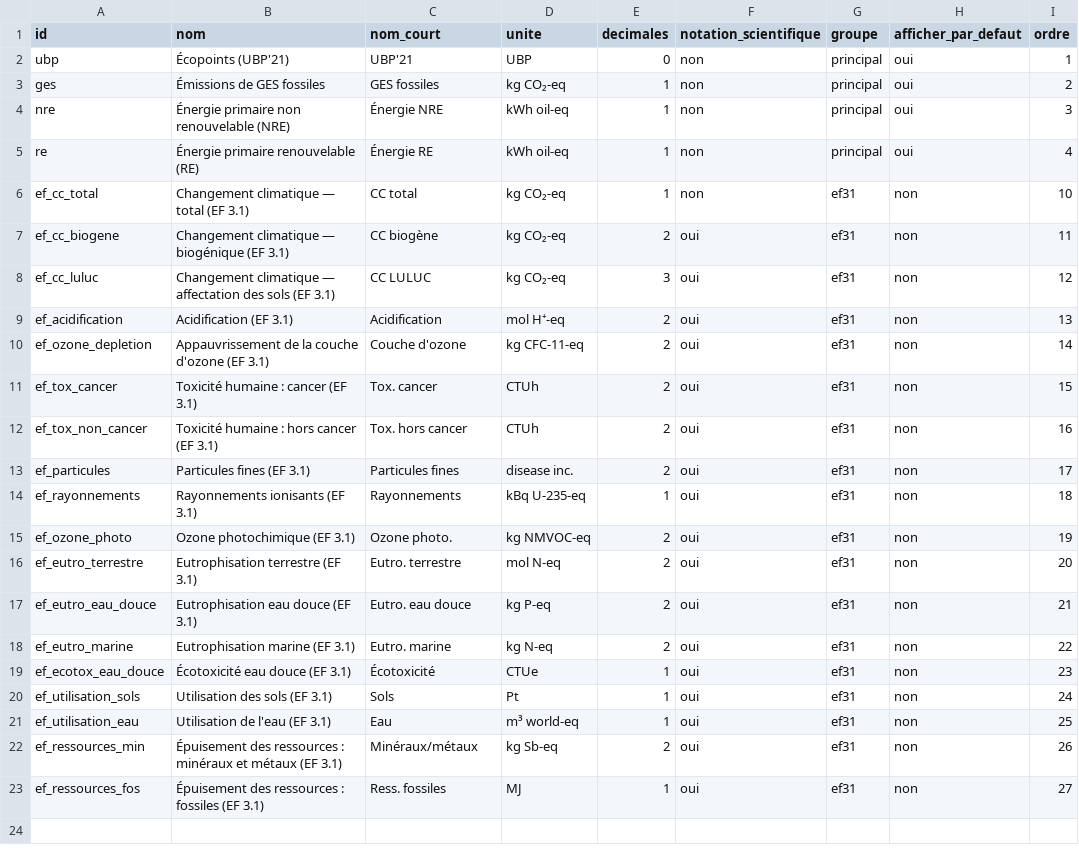
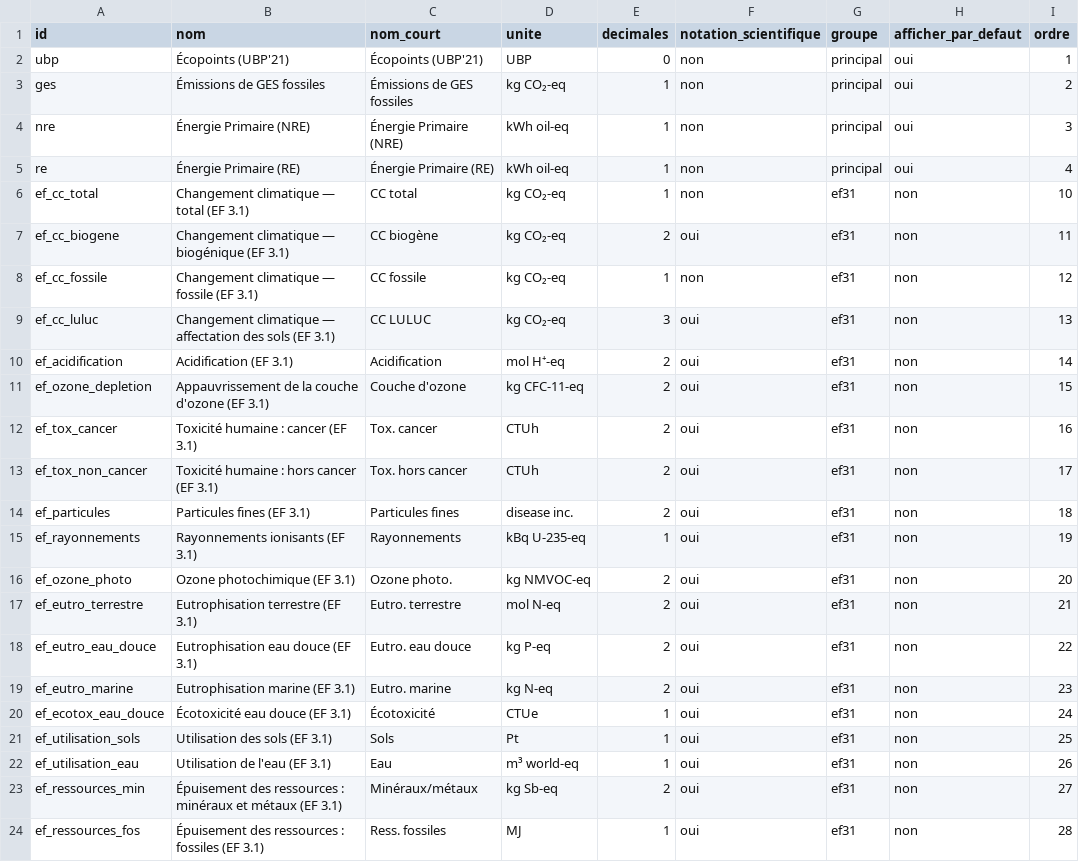
Before and after one commit to HEIG-VD-Building-LCA/calculateur-kbob-pac, a CSV file: data/indicateurs.csv, drawn as a sheet.

```diff
--- a/data/indicateurs.csv
+++ b/data/indicateurs.csv
@@ -1,23 +1,24 @@
 id;nom;nom_court;unite;decimales;notation_scientifique;groupe;afficher_par_defaut;ordre
-ubp;Écopoints (UBP'21);UBP'21;UBP;0;non;principal;oui;1
-ges;Émissions de GES fossiles;GES fossiles;kg CO₂-eq;1;non;principal;oui;2
-nre;Énergie primaire non renouvelable (NRE);Énergie NRE;kWh oil-eq;1;non;principal;oui;3
-re;Énergie primaire renouvelable (RE);Énergie RE;kWh oil-eq;1;non;principal;oui;4
+ubp;Écopoints (UBP'21);Écopoints (UBP'21);UBP;0;non;principal;oui;1
+ges;Émissions de GES fossiles;Émissions de GES fossiles;kg CO₂-eq;1;non;principal;oui;2
+nre;Énergie Primaire (NRE);Énergie Primaire (NRE);kWh oil-eq;1;non;principal;oui;3
+re;Énergie Primaire (RE);Énergie Primaire (RE);kWh oil-eq;1;non;principal;oui;4
 ef_cc_total;Changement climatique — total (EF 3.1);CC total;kg CO₂-eq;1;non;ef31;non;10
 ef_cc_biogene;Changement climatique — biogénique (EF 3.1);CC biogène;kg CO₂-eq;2;oui;ef31;non;11
-ef_cc_luluc;Changement climatique — affectation des sols (EF 3.1);CC LULUC;kg CO₂-eq;3;oui;ef31;non;12
-ef_acidification;Acidification (EF 3.1);Acidification;mol H⁺-eq;2;oui;ef31;non;13
-ef_ozone_depletion;Appauvrissement de la couche d'ozone (EF 3.1);Couche d'ozone;kg CFC-11-eq;2;oui;ef31;non;14
-ef_tox_cancer;Toxicité humaine : cancer (EF 3.1);Tox. cancer;CTUh;2;oui;ef31;non;15
-ef_tox_non_cancer;Toxicité humaine : hors cancer (EF 3.1);Tox. hors cancer;CTUh;2;oui;ef31;non;16
-ef_particules;Particules fines (EF 3.1);Particules fines;disease inc.;2;oui;ef31;non;17
-ef_rayonnements;Rayonnements ionisants (EF 3.1);Rayonnements;kBq U-235-eq;1;oui;ef31;non;18
-ef_ozone_photo;Ozone photochimique (EF 3.1);Ozone photo.;kg NMVOC-eq;2;oui;ef31;non;19
-ef_eutro_terrestre;Eutrophisation terrestre (EF 3.1);Eutro. terrestre;mol N-eq;2;oui;ef31;non;20
-ef_eutro_eau_douce;Eutrophisation eau douce (EF 3.1);Eutro. eau douce;kg P-eq;2;oui;ef31;non;21
-ef_eutro_marine;Eutrophisation marine (EF 3.1);Eutro. marine;kg N-eq;2;oui;ef31;non;22
-ef_ecotox_eau_douce;Écotoxicité eau douce (EF 3.1);Écotoxicité;CTUe;1;oui;ef31;non;23
-ef_utilisation_sols;Utilisation des sols (EF 3.1);Sols;Pt;1;oui;ef31;non;24
-ef_utilisation_eau;Utilisation de l'eau (EF 3.1);Eau;m³ world-eq;1;oui;ef31;non;25
-ef_ressources_min;Épuisement des ressources : minéraux et métaux (EF 3.1);Minéraux/métaux;kg Sb-eq;2;oui;ef31;non;26
-ef_ressources_fos;Épuisement des ressources : fossiles (EF 3.1);Ress. fossiles;MJ;1;oui;ef31;non;27
+ef_cc_fossile;Changement climatique — fossile (EF 3.1);CC fossile;kg CO₂-eq;1;non;ef31;non;12
+ef_cc_luluc;Changement climatique — affectation des sols (EF 3.1);CC LULUC;kg CO₂-eq;3;oui;ef31;non;13
+ef_acidification;Acidification (EF 3.1);Acidification;mol H⁺-eq;2;oui;ef31;non;14
+ef_ozone_depletion;Appauvrissement de la couche d'ozone (EF 3.1);Couche d'ozone;kg CFC-11-eq;2;oui;ef31;non;15
+ef_tox_cancer;Toxicité humaine : cancer (EF 3.1);Tox. cancer;CTUh;2;oui;ef31;non;16
+ef_tox_non_cancer;Toxicité humaine : hors cancer (EF 3.1);Tox. hors cancer;CTUh;2;oui;ef31;non;17
+ef_particules;Particules fines (EF 3.1);Particules fines;disease inc.;2;oui;ef31;non;18
+ef_rayonnements;Rayonnements ionisants (EF 3.1);Rayonnements;kBq U-235-eq;1;oui;ef31;non;19
+ef_ozone_photo;Ozone photochimique (EF 3.1);Ozone photo.;kg NMVOC-eq;2;oui;ef31;non;20
+ef_eutro_terrestre;Eutrophisation terrestre (EF 3.1);Eutro. terrestre;mol N-eq;2;oui;ef31;non;21
+ef_eutro_eau_douce;Eutrophisation eau douce (EF 3.1);Eutro. eau douce;kg P-eq;2;oui;ef31;non;22
+ef_eutro_marine;Eutrophisation marine (EF 3.1);Eutro. marine;kg N-eq;2;oui;ef31;non;23
+ef_ecotox_eau_douce;Écotoxicité eau douce (EF 3.1);Écotoxicité;CTUe;1;oui;ef31;non;24
+ef_utilisation_sols;Utilisation des sols (EF 3.1);Sols;Pt;1;oui;ef31;non;25
+ef_utilisation_eau;Utilisation de l'eau (EF 3.1);Eau;m³ world-eq;1;oui;ef31;non;26
+ef_ressources_min;Épuisement des ressources : minéraux et métaux (EF 3.1);Minéraux/métaux;kg Sb-eq;2;oui;ef31;non;27
+ef_ressources_fos;Épuisement des ressources : fossiles (EF 3.1);Ress. fossiles;MJ;1;oui;ef31;non;28
```
Also changed, not shown: data/fluides_options.csv, 8 other files.
